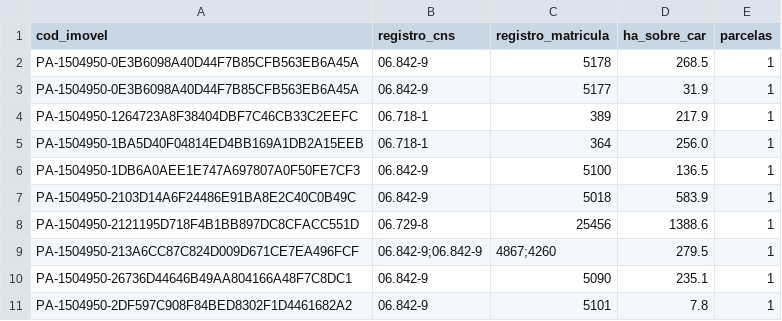
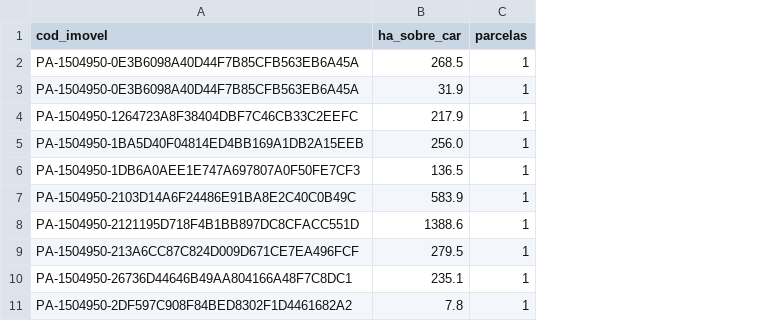
Before and after one commit to bernardoemmel/Raiz, a CSV file: dados/amostra/certidoes_1504950.csv, drawn as a sheet; only a part is shown; the diff names each change by its address in the sheet, - before the commit and + after, or states it on an @@ line.

```diff
--- a/dados/amostra/certidoes_1504950.csv
+++ b/dados/amostra/certidoes_1504950.csv
-column B (registro_cns), rows 2-11: 06.842-9 | 06.842-9 | 06.718-1 | 06.718-1 | 06.842-9 | 06.842-9 | 06.729-8 | 06.842-9;06.842-9 | 06.842-9 | 06.842-9
-column C (registro_matricula), rows 2-11: 5178 | 5177 | 389 | 364 | 5100 | 5018 | 25456 | 4867;4260 | 5090 | 5101
```
Also changed, not shown: raiz/executor/municipios.csv, 17 other files.
